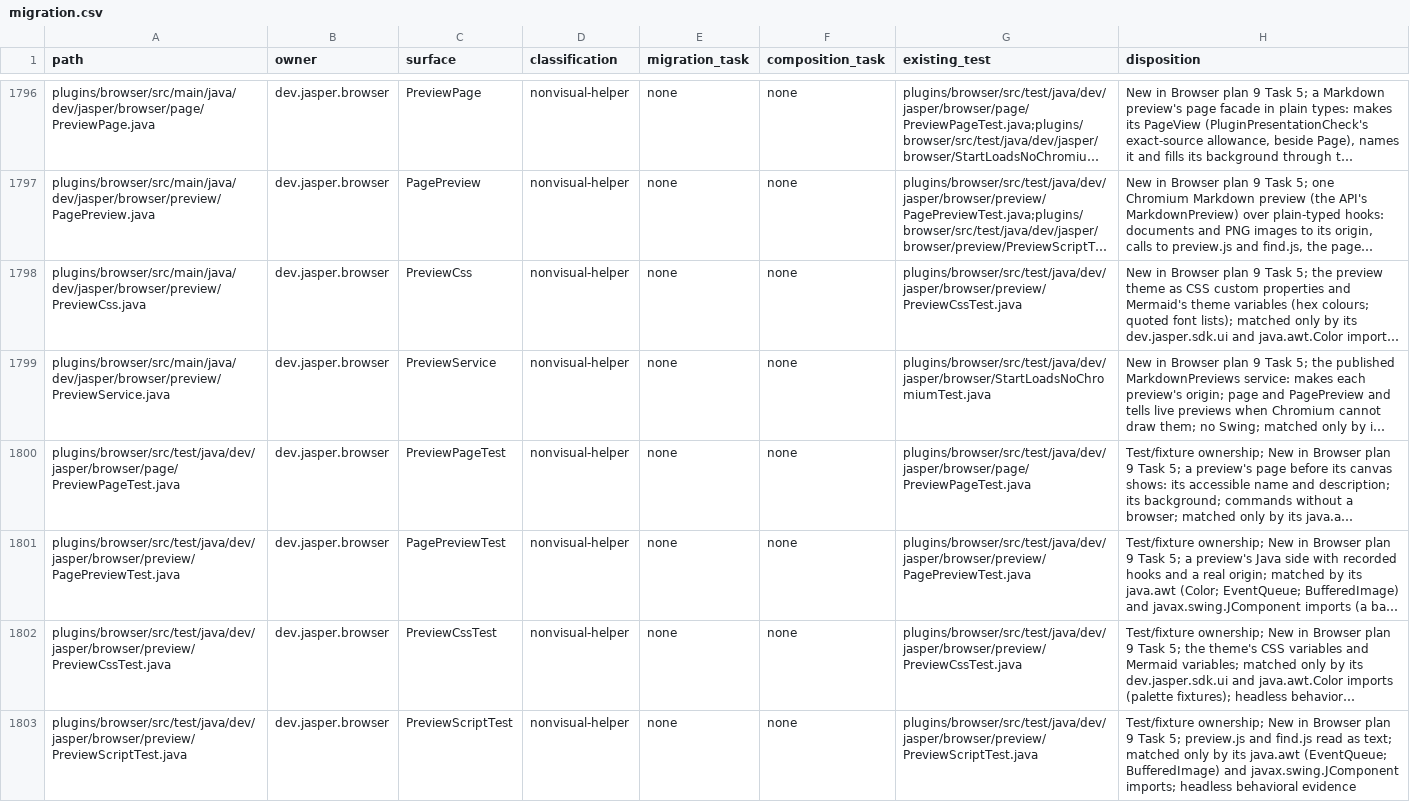
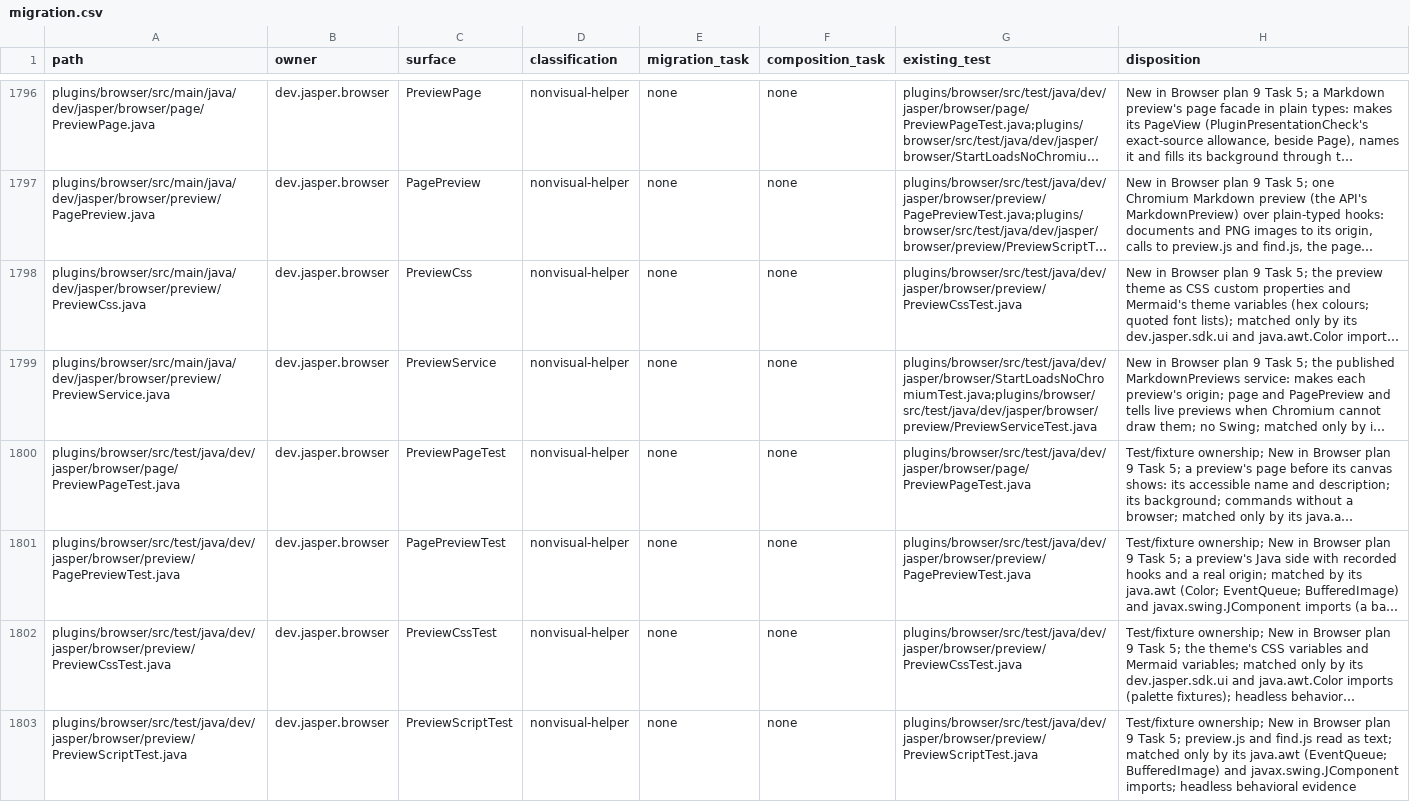
Before and after one commit to an0nn30/Jasper, a CSV file: docs/design/theme-engine/migration.csv, drawn as a sheet; only a part is shown, gaps mark what is left out; long unchanged cells end in …; the diff covers the shown part only; the diff names each change by its address in the sheet, - before the commit and + after, or states it on an @@ line.

```diff
--- a/docs/design/theme-engine/migration.csv
+++ b/docs/design/theme-engine/migration.csv
-G1799 (existing_test): plugins/browser/src/test/java/dev/jasper/browser/StartLoadsNoChromiumTest.java
+G1799 (existing_test): plugins/browser/src/test/java/dev/jasper/browser/StartLoadsNoChromiumTest.java;plugins/browser/src/test/java/dev/jasper/browser/preview/PreviewServiceTest.java
```
Also changed, not shown: 1 added row elsewhere in this file, 10 other files.
